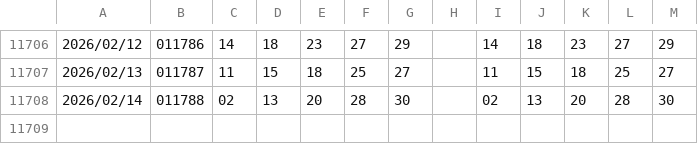
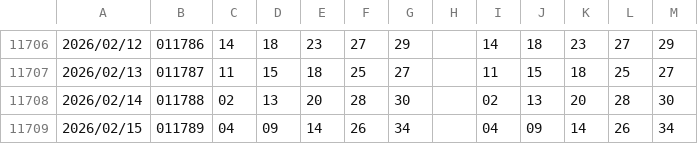
Before and after one commit to ccupcpop/LottePrj, a CSV file: us539.csv, drawn as a sheet; only a part is shown, gaps mark what is left out; the diff names each change by its address in the sheet, - before the commit and + after, or states it on an @@ line.

```diff
--- a/us539.csv
+++ b/us539.csv
+row 11709: 2026/02/15 | 011789 | 04 | 09 | 14 | 26 | 34 |  | 04 | 09 | 14 | 26 | 34
```
Also changed, not shown: 2 other files.
